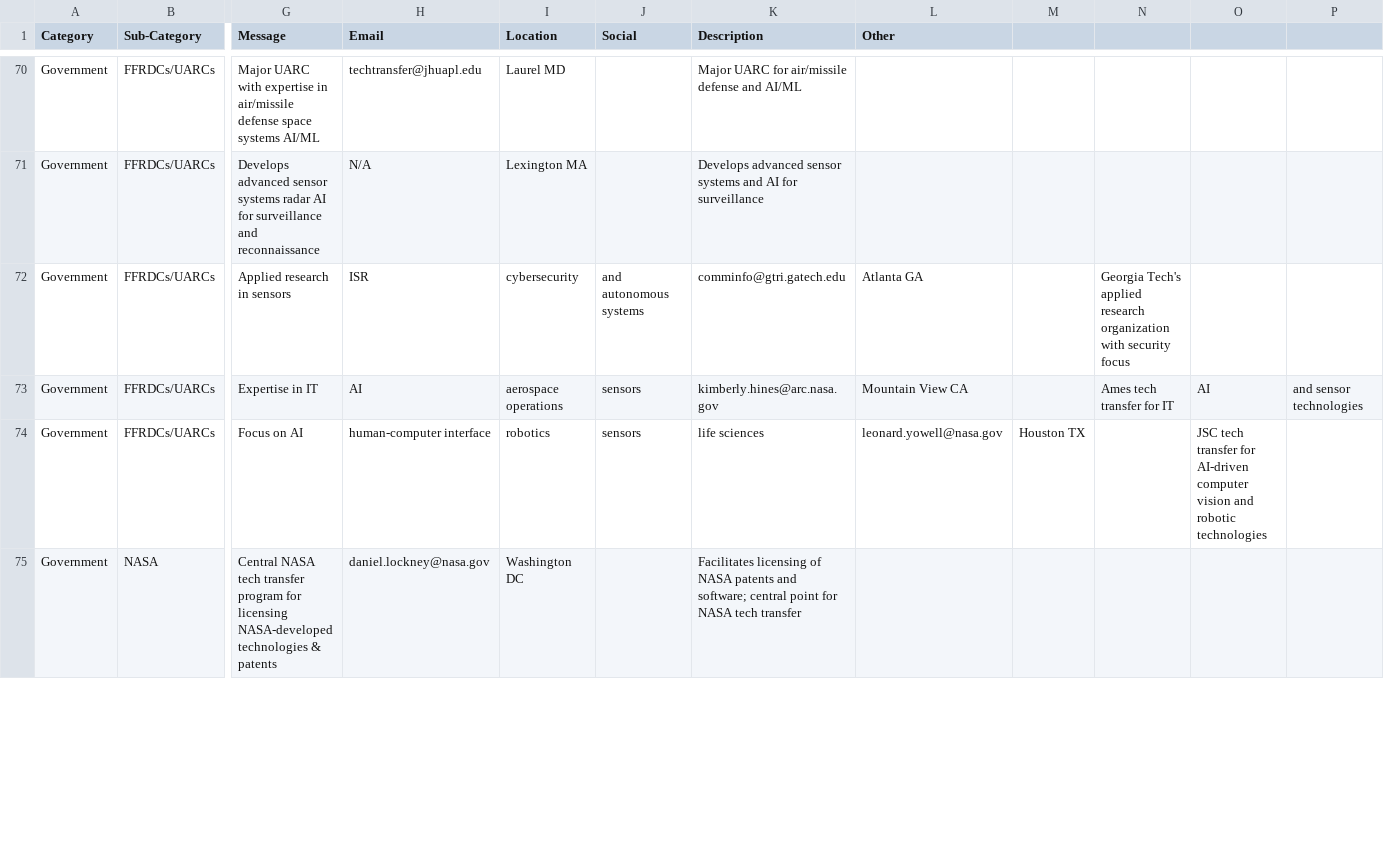
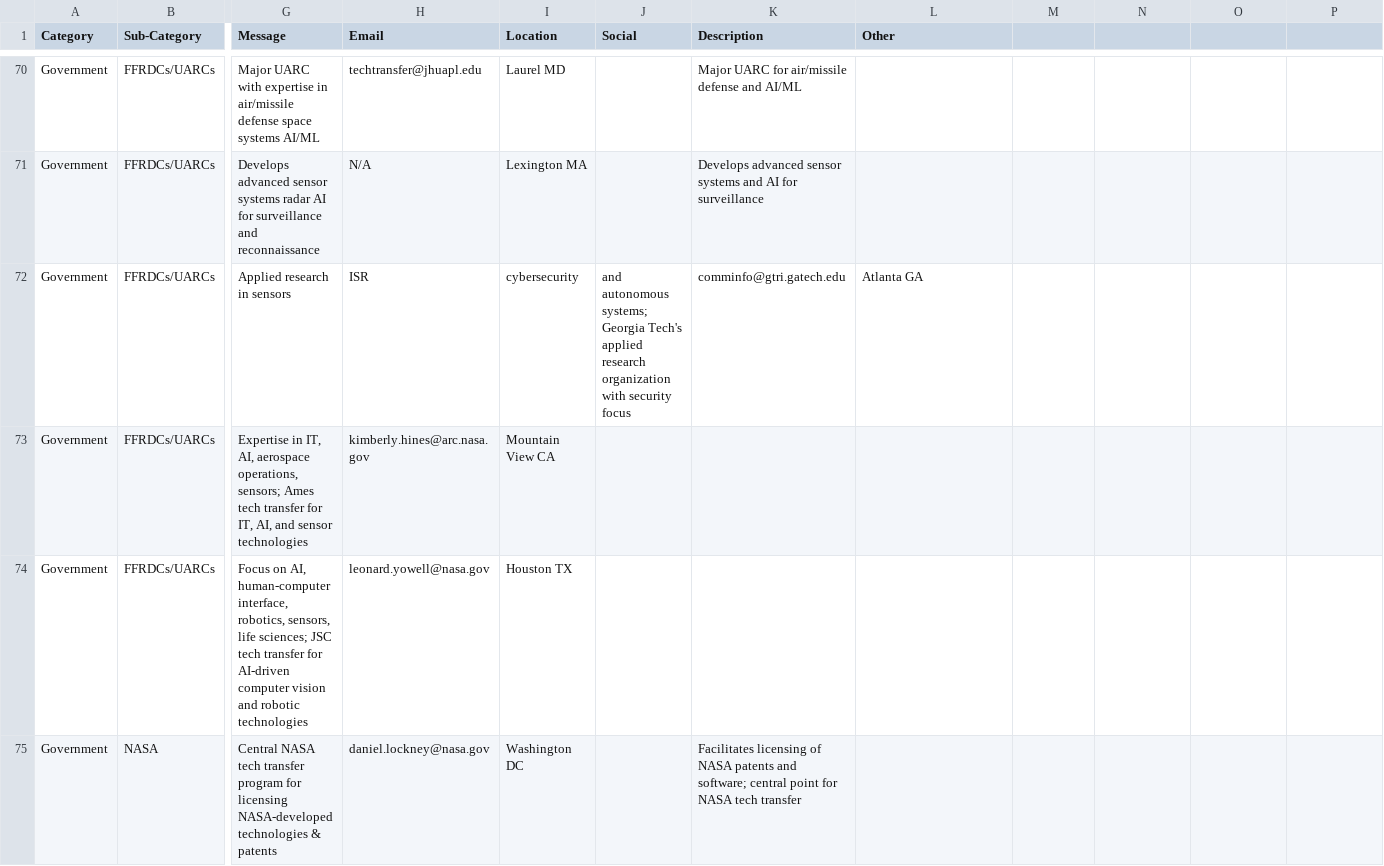
Before and after one commit to trustdan/sensors-computer-vision-ai-innovation-leads, a CSV file: DoD-Innovation-Contacts.csv, drawn as a sheet; only a part is shown, gaps mark what is left out; the diff covers the shown part only; the diff names each change by its address in the sheet, - before the commit and + after, or states it on an @@ line.

Commit message:
email column

```diff
--- a/DoD-Innovation-Contacts.csv
+++ b/DoD-Innovation-Contacts.csv
-J72 (Social): and autonomous systems
+J72 (Social): and autonomous systems; Georgia Tech's applied research organization with security focus
-N72: Georgia Tech's applied research organization with security focus
+N72: (empty)
-G73 (Message): Expertise in IT
+G73 (Message): Expertise in IT, AI, aerospace operations, sensors; Ames tech transfer for IT, AI, and sensor technologies
-H73 (Email): AI
+H73 (Email): kimberly.hines@arc.nasa.gov
-I73 (Location): aerospace operations
+I73 (Location): Mountain View CA
-J73:J74 (Social): sensors
+J73:J74 (Social): (empty)
-K73 (Description): kimberly.hines@arc.nasa.gov
+K73 (Description): (empty)
-L73 (Other): Mountain View CA
+L73 (Other): (empty)
-N73: Ames tech transfer for IT
+N73: (empty)
-O73: AI
+O73: (empty)
-P73: and sensor technologies
+P73: (empty)
-G74 (Message): Focus on AI
+G74 (Message): Focus on AI, human-computer interface, robotics, sensors, life sciences; JSC tech transfer for AI-driven computer vision and robotic technologies
-H74 (Email): human-computer interface
+H74 (Email): leonard.yowell@nasa.gov
-I74 (Location): robotics
+I74 (Location): Houston TX
-K74 (Description): life sciences
+K74 (Description): (empty)
-L74 (Other): leonard.yowell@nasa.gov
+L74 (Other): (empty)
-M74: Houston TX
+M74: (empty)
-O74: JSC tech transfer for AI-driven computer vision and robotic technologies
+O74: (empty)
```
Also changed, not shown: 25 edited cells elsewhere in this file.
